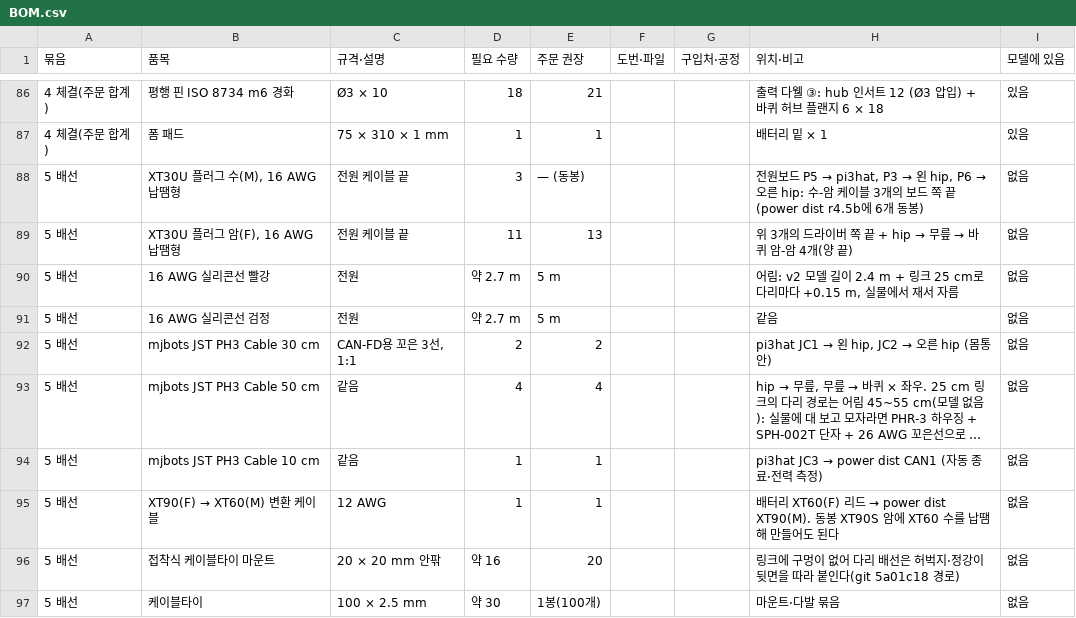
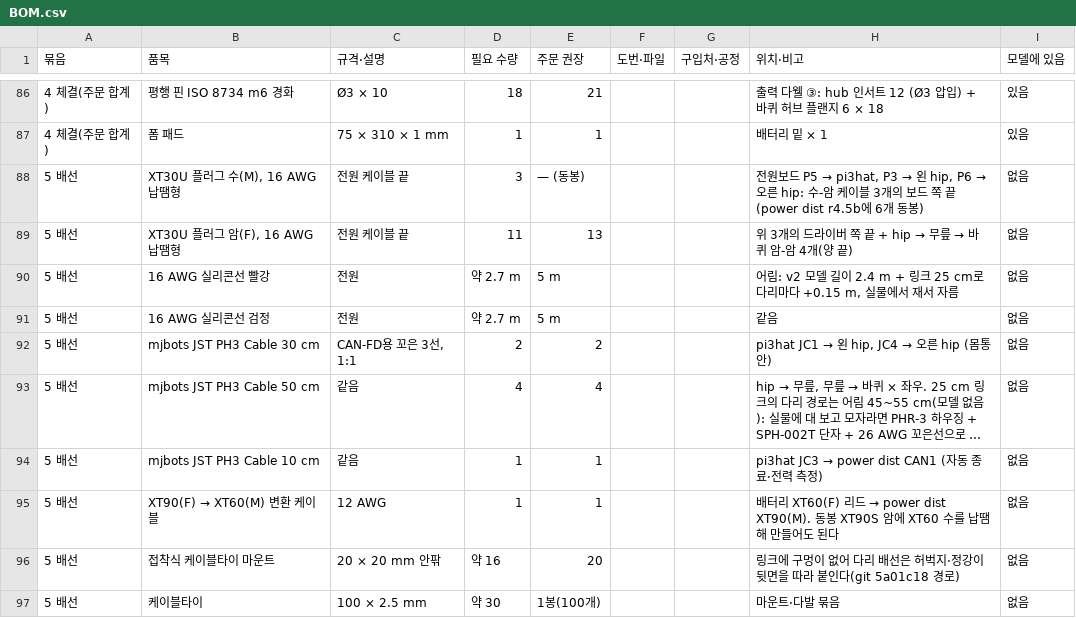
Before and after one commit to wisehyun-2/my_robot_project, a CSV file: robot_cad_v5/BOM.csv, drawn as a sheet; only a part is shown, gaps mark what is left out; long unchanged cells end in …; the diff names each change by its address in the sheet, - before the commit and + after, or states it on an @@ line.

```diff
--- a/robot_cad_v5/BOM.csv
+++ b/robot_cad_v5/BOM.csv
@@ H92 (위치·비고): pi3hat JC1 → 왼 hip, JC2 → 오른 hip (몸통 안) → pi3hat JC1 → 왼 hip, JC4 → 오른 hip (몸통 안) @@
```
Also changed, not shown: 6 other files.
